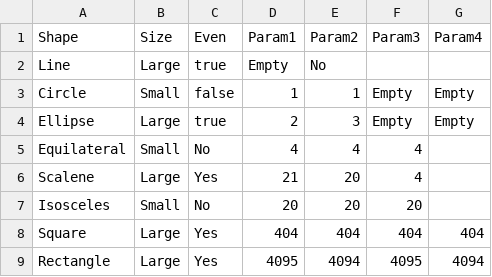
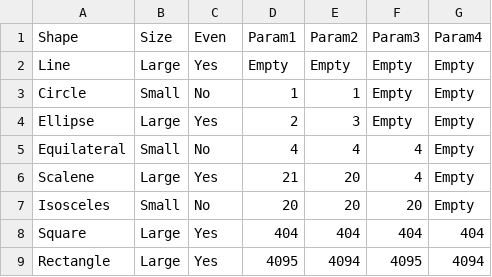
Before and after one commit to IBobko/analysis, a CSV file: src/analysis/all_singles.csv, drawn as a sheet; the diff names each change by its address in the sheet, - before the commit and + after, or states it on an @@ line.

```diff
--- a/src/analysis/all_singles.csv
+++ b/src/analysis/all_singles.csv
-C2 (Even): true
+C2 (Even): Yes
-E2 (Param2): No
+E2 (Param2): Empty
-F2 (Param3): (empty)
+F2 (Param3): Empty
-G2 (Param4): (empty)
+G2 (Param4): Empty
-C3 (Even): false
+C3 (Even): No
-C4 (Even): true
+C4 (Even): Yes
-G5:G7 (Param4): (empty)
+G5:G7 (Param4): Empty
```
Also changed, not shown: 6 other files.
